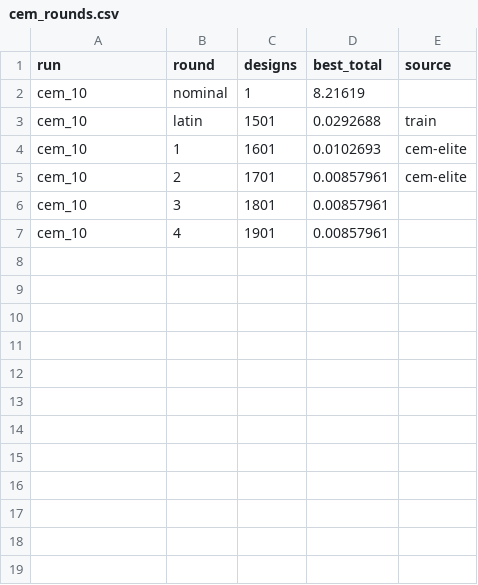
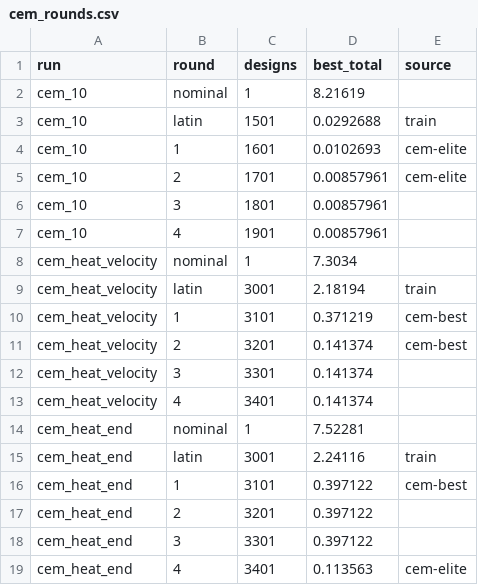
Before and after one commit to Technium7/jc_transport_opt, a CSV file: results/cem_rounds.csv, drawn as a sheet; the diff names each change by its address in the sheet, - before the commit and + after, or states it on an @@ line.

```diff
--- a/results/cem_rounds.csv
+++ b/results/cem_rounds.csv
+row 8: cem_heat_velocity | nominal | 1 | 7.3034
+row 9: cem_heat_velocity | latin | 3001 | 2.18194 | train
+row 10: cem_heat_velocity | 1 | 3101 | 0.371219 | cem-best
+row 11: cem_heat_velocity | 2 | 3201 | 0.141374 | cem-best
+row 12: cem_heat_velocity | 3 | 3301 | 0.141374
+row 13: cem_heat_velocity | 4 | 3401 | 0.141374
+row 14: cem_heat_end | nominal | 1 | 7.52281
+row 15: cem_heat_end | latin | 3001 | 2.24116 | train
+row 16: cem_heat_end | 1 | 3101 | 0.397122 | cem-best
+row 17: cem_heat_end | 2 | 3201 | 0.397122
+row 18: cem_heat_end | 3 | 3301 | 0.397122
+row 19: cem_heat_end | 4 | 3401 | 0.113563 | cem-elite
```
Also changed, not shown: 8 other files.
